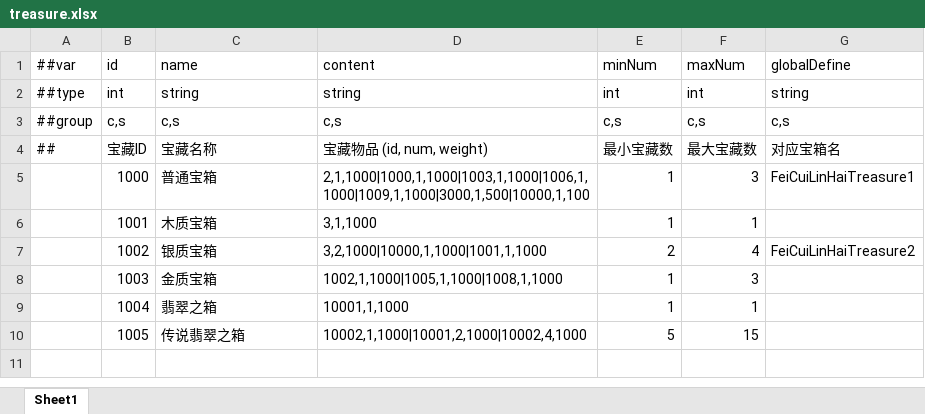
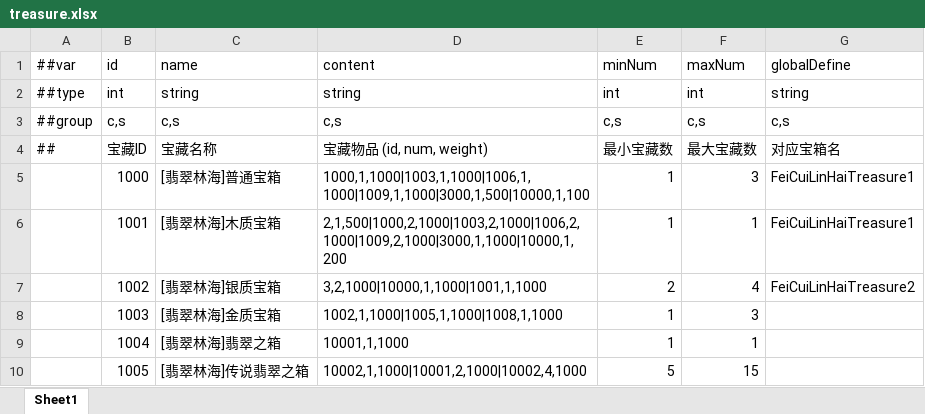
Before and after one commit to TenMilesAway/Demo-Cyber, an Excel workbook: MiniTemplate/Datas/treasure.xlsx, sheet Sheet1, drawn as a sheet; values as stored, in another font and other column widths than the file's, no borders; the diff names each change by its address in the sheet, - before the commit and + after, or states it on an @@ line.

```diff
--- a/MiniTemplate/Datas/treasure.xlsx (sheet Sheet1)
+++ b/MiniTemplate/Datas/treasure.xlsx (sheet Sheet1)
-C5 (name): 普通宝箱
+C5 (name): [翡翠林海]普通宝箱
-D5 (content): 2,1,1000|1000,1,1000|1003,1,1000|1006,1,1000|1009,1,1000|3000,1,500|10000,1,100
+D5 (content): 1000,1,1000|1003,1,1000|1006,1,1000|1009,1,1000|3000,1,500|10000,1,100
-C6 (name): 木质宝箱
+C6 (name): [翡翠林海]木质宝箱
-D6 (content): 3,1,1000
+D6 (content): 2,1,500|1000,2,1000|1003,2,1000|1006,2,1000|1009,2,1000|3000,1,1000|10000,1,200
-G6 (globalDefine): (empty)
+G6 (globalDefine): FeiCuiLinHaiTreasure1
-C7 (name): 银质宝箱
+C7 (name): [翡翠林海]银质宝箱
-C8 (name): 金质宝箱
+C8 (name): [翡翠林海]金质宝箱
-C9 (name): 翡翠之箱
+C9 (name): [翡翠林海]翡翠之箱
-C10 (name): 传说翡翠之箱
+C10 (name): [翡翠林海]传说翡翠之箱
```
Also changed, not shown: MiniTemplate/Datas/__tables__.xlsx, MiniTemplate/Datas/item.xlsx, 43 other files.
